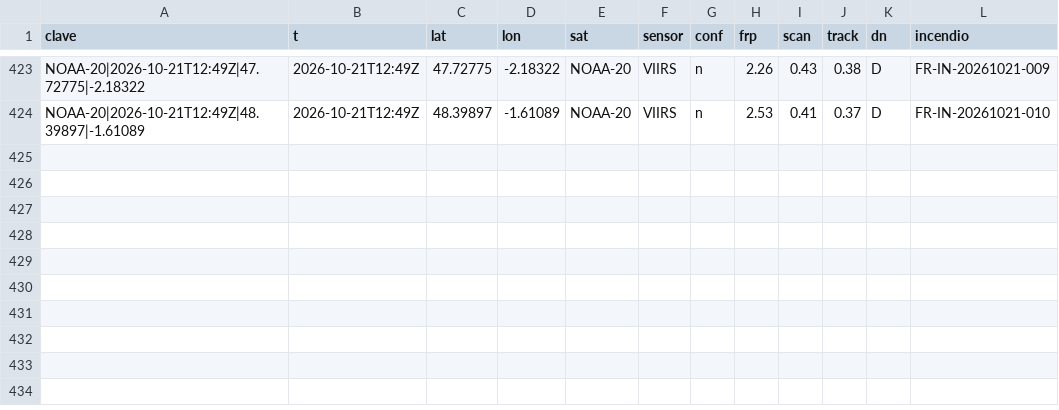
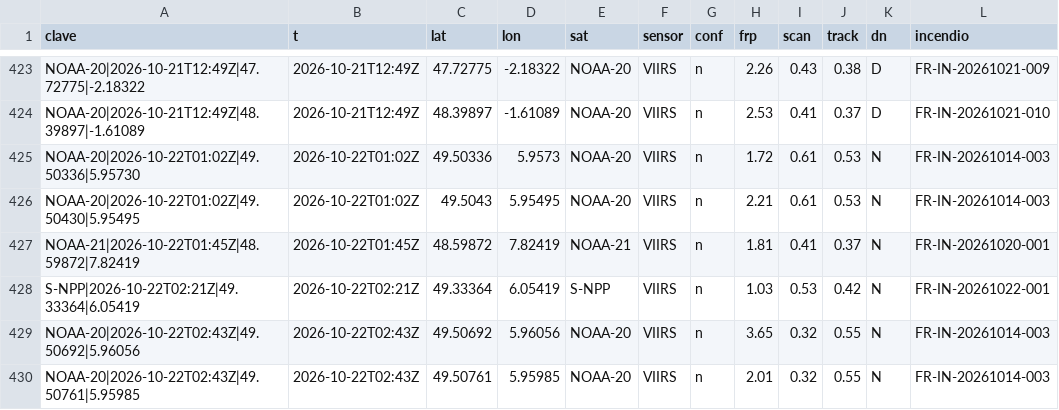
Before and after one commit to Asensio94/vigia-incendios, a CSV file: data/fr/focos/2026.csv, drawn as a sheet; only a part is shown, gaps mark what is left out; the diff names each change by its address in the sheet, - before the commit and + after, or states it on an @@ line.

```diff
--- a/data/fr/focos/2026.csv
+++ b/data/fr/focos/2026.csv
+row 425: NOAA-20|2026-10-22T01:02Z|49.50336|5.95730 | 2026-10-22T01:02Z | 49.50336 | 5.9573 | NOAA-20 | VIIRS | n | 1.72 | 0.61 | 0.53 | N | FR-IN-20261014-003
+row 426: NOAA-20|2026-10-22T01:02Z|49.50430|5.95495 | 2026-10-22T01:02Z | 49.5043 | 5.95495 | NOAA-20 | VIIRS | n | 2.21 | 0.61 | 0.53 | N | FR-IN-20261014-003
+row 427: NOAA-21|2026-10-22T01:45Z|48.59872|7.82419 | 2026-10-22T01:45Z | 48.59872 | 7.82419 | NOAA-21 | VIIRS | n | 1.81 | 0.41 | 0.37 | N | FR-IN-20261020-001
+row 428: S-NPP|2026-10-22T02:21Z|49.33364|6.05419 | 2026-10-22T02:21Z | 49.33364 | 6.05419 | S-NPP | VIIRS | n | 1.03 | 0.53 | 0.42 | N | FR-IN-20261022-001
+row 429: NOAA-20|2026-10-22T02:43Z|49.50692|5.96056 | 2026-10-22T02:43Z | 49.50692 | 5.96056 | NOAA-20 | VIIRS | n | 3.65 | 0.32 | 0.55 | N | FR-IN-20261014-003
+row 430: NOAA-20|2026-10-22T02:43Z|49.50761|5.95985 | 2026-10-22T02:43Z | 49.50761 | 5.95985 | NOAA-20 | VIIRS | n | 2.01 | 0.32 | 0.55 | N | FR-IN-20261014-003
```
Also changed, not shown: data/focos/2026.csv, 6 other files.
